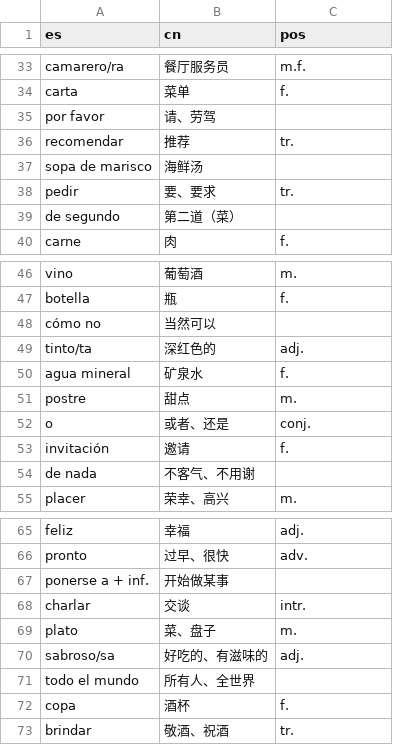
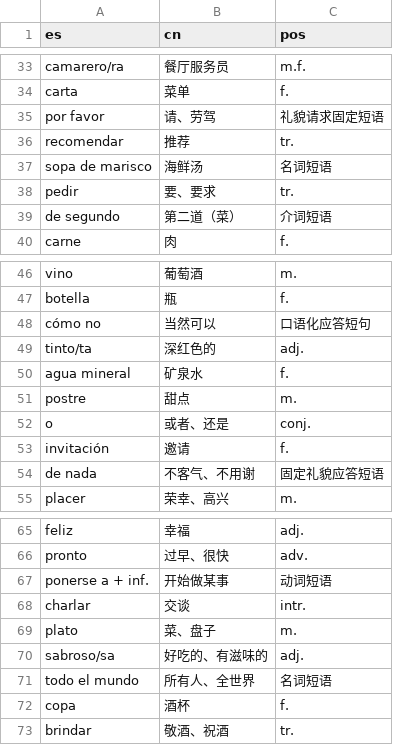
Before and after one commit to panke967/-Eva-practice, a CSV file: 1u5.csv, drawn as a sheet; only a part is shown, gaps mark what is left out.

```diff
--- a/1u5.csv
+++ b/1u5.csv
@@ -34,7 +34,7 @@ camarero/ra,餐厅服务员,m.f.
 carta,菜单,f.
-por favor,请、劳驾,
+por favor,请、劳驾,礼貌请求固定短语
 recomendar,推荐,tr.
-sopa de marisco,海鲜汤,
+sopa de marisco,海鲜汤,名词短语
 pedir,要、要求,tr.
-de segundo,第二道（菜）,
+de segundo,第二道（菜）,介词短语
 carne,肉,f.
@@ -47,3 +47,3 @@ vino,葡萄酒,m.
 botella,瓶,f.
-cómo no,当然可以,
+cómo no,当然可以,口语化应答短句
 tinto/ta,深红色的,adj.
@@ -53,3 +53,3 @@ o,或者、还是,conj.
 invitación,邀请,f.
-de nada,不客气、不用谢,
+de nada,不客气、不用谢,固定礼貌应答短语
 placer,荣幸、高兴,m.
@@ -66,3 +66,3 @@ feliz,幸福,adj.
 pronto,过早、很快,adv.
-ponerse a + inf.,开始做某事,
+ponerse a + inf.,开始做某事,动词短语
 charlar,交谈,intr.
@@ -70,3 +70,3 @@ plato,菜、盘子,m.
 sabroso/sa,好吃的、有滋味的,adj.
-todo el mundo,所有人、全世界,
+todo el mundo,所有人、全世界,名词短语
 copa,酒杯,f.
```
Also changed, not shown: 1u1.csv, 1u2.csv, 3 other files.
